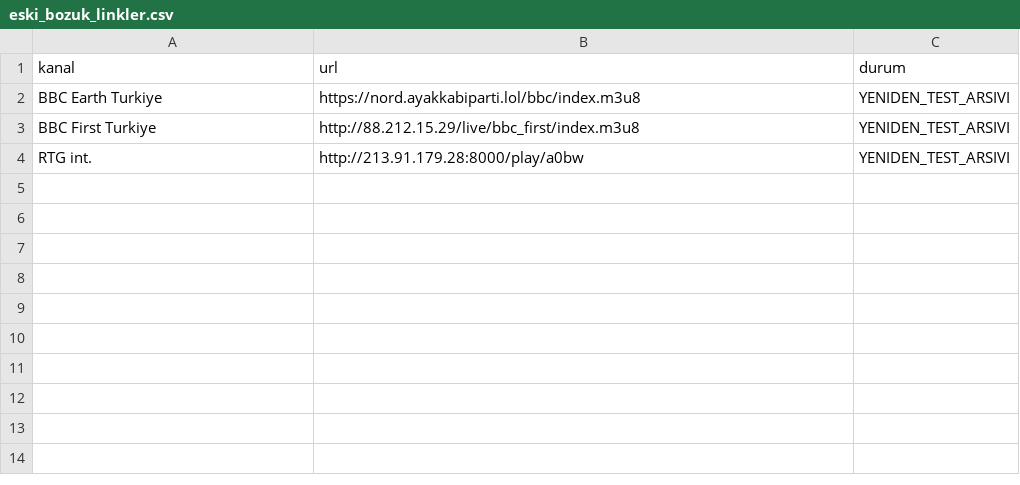
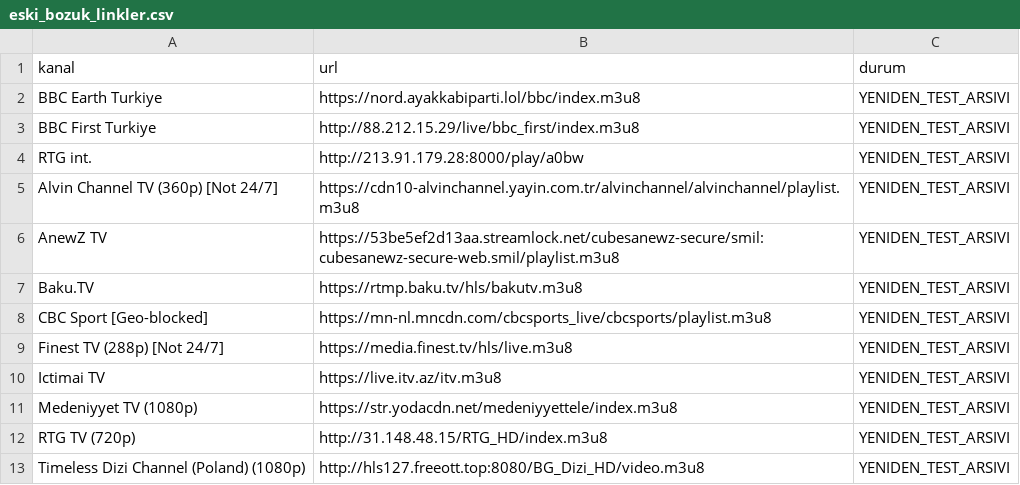
Before and after one commit to Madsc55/madsc-tv, a CSV file: madsc_kesif/eski_bozuk_linkler.csv, drawn as a sheet; the diff names each change by its address in the sheet, - before the commit and + after, or states it on an @@ line.

```diff
--- a/madsc_kesif/eski_bozuk_linkler.csv
+++ b/madsc_kesif/eski_bozuk_linkler.csv
+row 5: Alvin Channel TV (360p) [Not 24/7] | https://cdn10-alvinchannel.yayin.com.tr/alvinchannel/alvinchannel/playlist.m3u8 | YENIDEN_TEST_ARSIVI
+row 6: AnewZ TV | https://53be5ef2d13aa.streamlock.net/cubesanewz-secure/smil:cubesanewz-secure-web.smil/playlist.m3u8 | YENIDEN_TEST_ARSIVI
+row 7: Baku.TV | https://rtmp.baku.tv/hls/bakutv.m3u8 | YENIDEN_TEST_ARSIVI
+row 8: CBC Sport [Geo-blocked] | https://mn-nl.mncdn.com/cbcsports_live/cbcsports/playlist.m3u8 | YENIDEN_TEST_ARSIVI
+row 9: Finest TV (288p) [Not 24/7] | https://media.finest.tv/hls/live.m3u8 | YENIDEN_TEST_ARSIVI
+row 10: Ictimai TV | https://live.itv.az/itv.m3u8 | YENIDEN_TEST_ARSIVI
+row 11: Medeniyyet TV (1080p) | https://str.yodacdn.net/medeniyyettele/index.m3u8 | YENIDEN_TEST_ARSIVI
+row 12: RTG TV (720p) | http://31.148.48.15/RTG_HD/index.m3u8 | YENIDEN_TEST_ARSIVI
+row 13: Timeless Dizi Channel (Poland) (1080p) | http://hls127.freeott.top:8080/BG_Dizi_HD/video.m3u8 | YENIDEN_TEST_ARSIVI
```
Also changed, not shown: madsc_kesif/ana_liste_calismayanlar.csv, madsc_kesif/ana_liste_saglik_raporu.csv, 7 other files.
